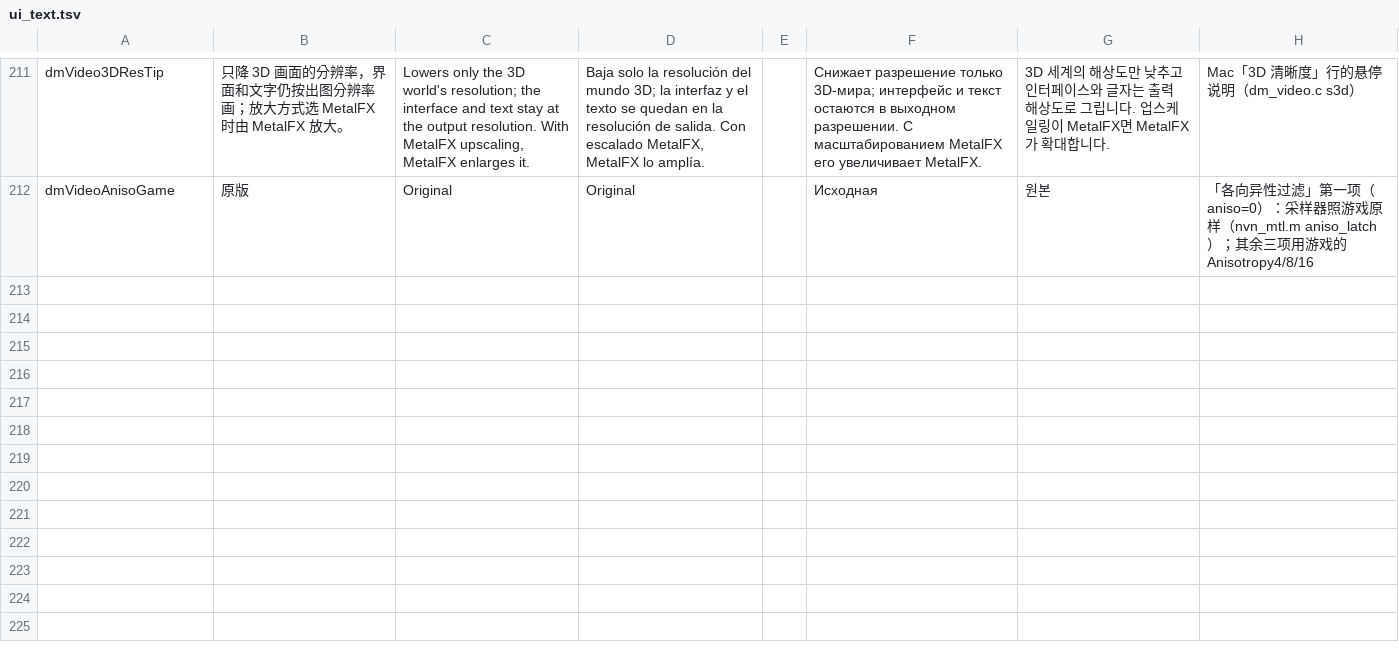
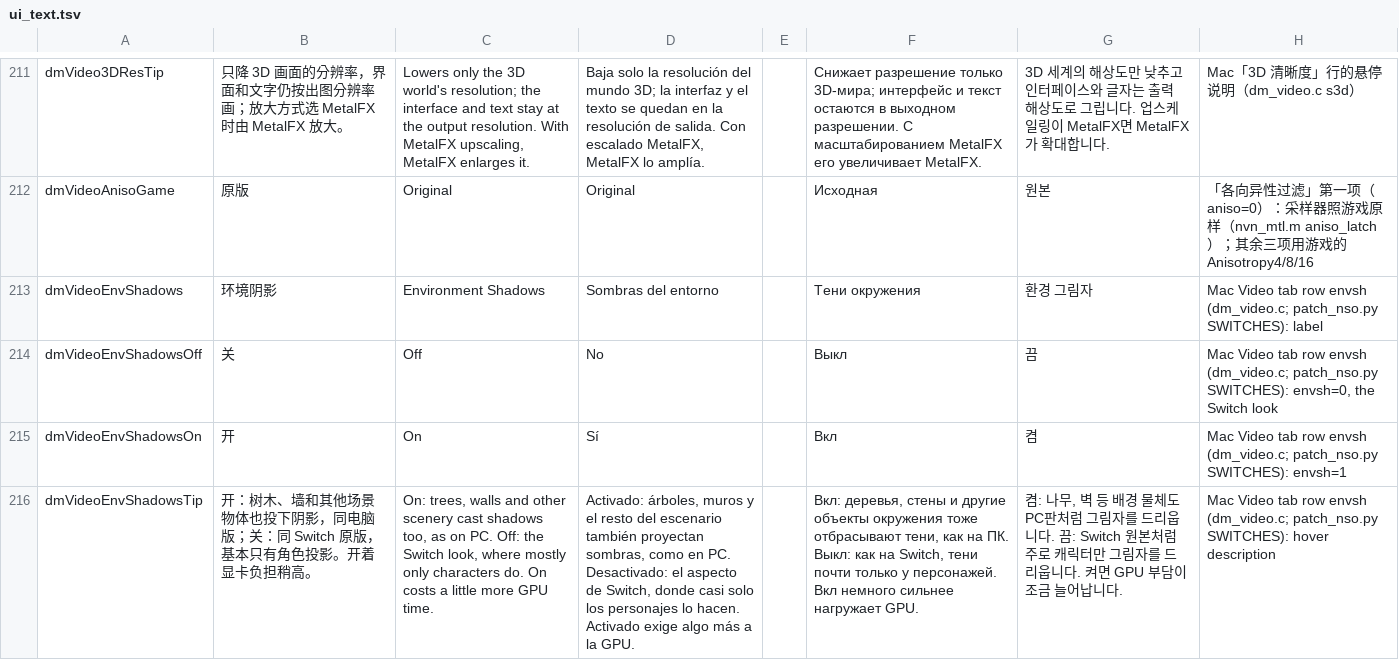
Before and after one commit to PowerBeef/d2r-metal, a TSV file: dm/i18n/ui_text.tsv, drawn as a sheet; only a part is shown, gaps mark what is left out; the diff names each change by its address in the sheet, - before the commit and + after, or states it on an @@ line.

```diff
--- a/dm/i18n/ui_text.tsv
+++ b/dm/i18n/ui_text.tsv
+row 213: dmVideoEnvShadows | 环境阴影 | Environment Shadows | Sombras del entorno |  | Тени окружения | 환경 그림자 | Mac Video tab row envsh (dm_video.c; patch_nso.py SWITCHES): label
+row 214: dmVideoEnvShadowsOff | 关 | Off | No |  | Выкл | 끔 | Mac Video tab row envsh (dm_video.c; patch_nso.py SWITCHES): envsh=0, the Switch look
+row 215: dmVideoEnvShadowsOn | 开 | On | Sí |  | Вкл | 켬 | Mac Video tab row envsh (dm_video.c; patch_nso.py SWITCHES): envsh=1
+row 216: dmVideoEnvShadowsTip | 开：树木、墙和其他场景物体也投下阴影，同电脑版；关：同 Switch 原版，基本只有角色投影。开着显卡负担稍高。 | On: trees, walls and other scenery cast shadows too, as on PC. Off: the Switch look, where mostly only characters do. On costs a little more GPU time. | Activado: árboles, muros y el resto del escenario también proyectan sombras, como en PC. Desactivado: el aspecto de Switch, donde casi solo los personajes lo hacen. Activado exige algo más a la GPU. |  | Вкл: деревья, стены и другие объекты окружения тоже отбрасывают тени, как на ПК. Выкл: как на Switch, тени почти только у персонажей. Вкл немного сильнее нагружает GPU. | 켬: 나무, 벽 등 배경 물체도 PC판처럼 그림자를 드리웁니다. 끔: Switch 원본처럼 주로 캐릭터만 그림자를 드리웁니다. 켜면 GPU 부담이 조금 늘어납니다. | Mac Video tab row envsh (dm_video.c; patch_nso.py SWITCHES): hover description
```
Also changed, not shown: dm/switches.tsv, 14 other files.
